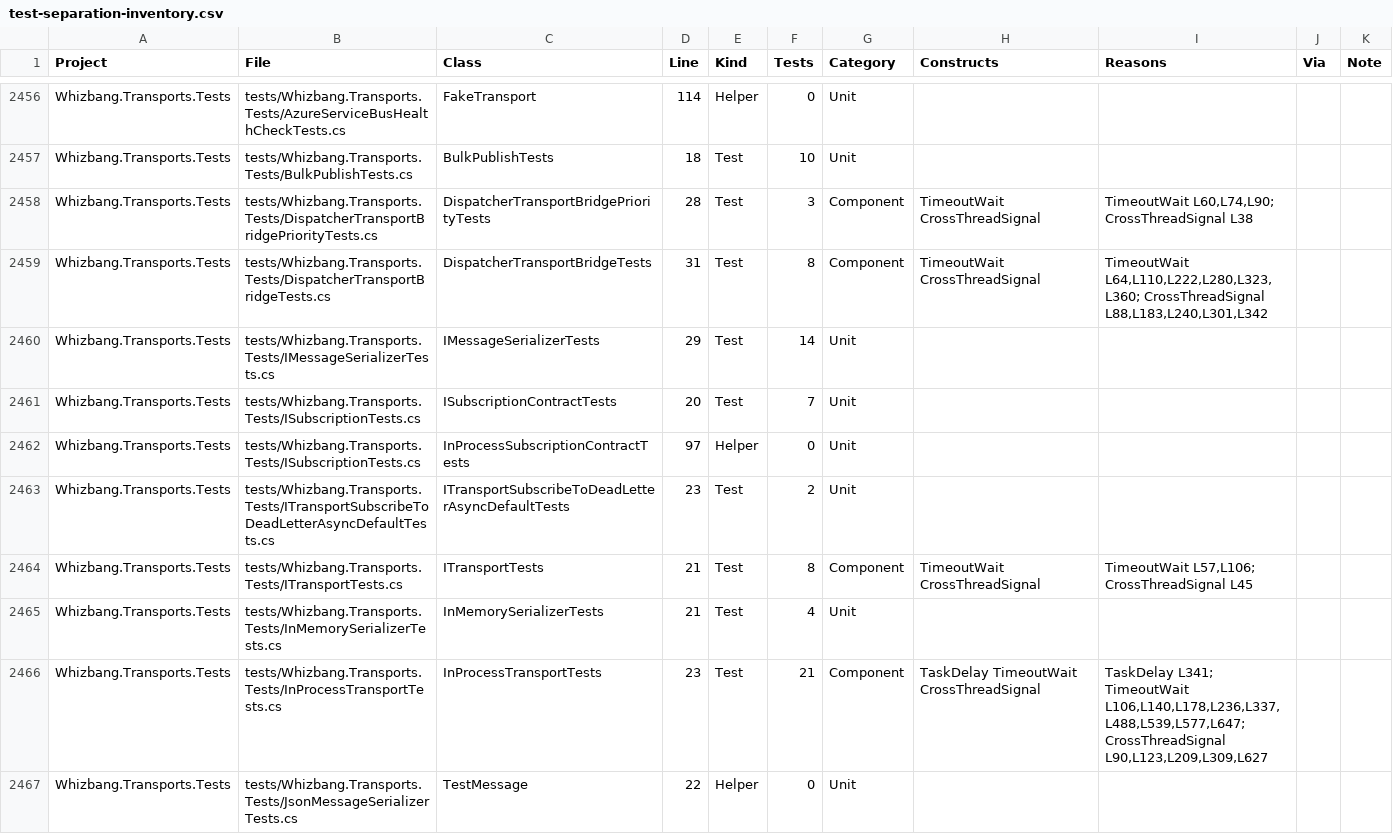
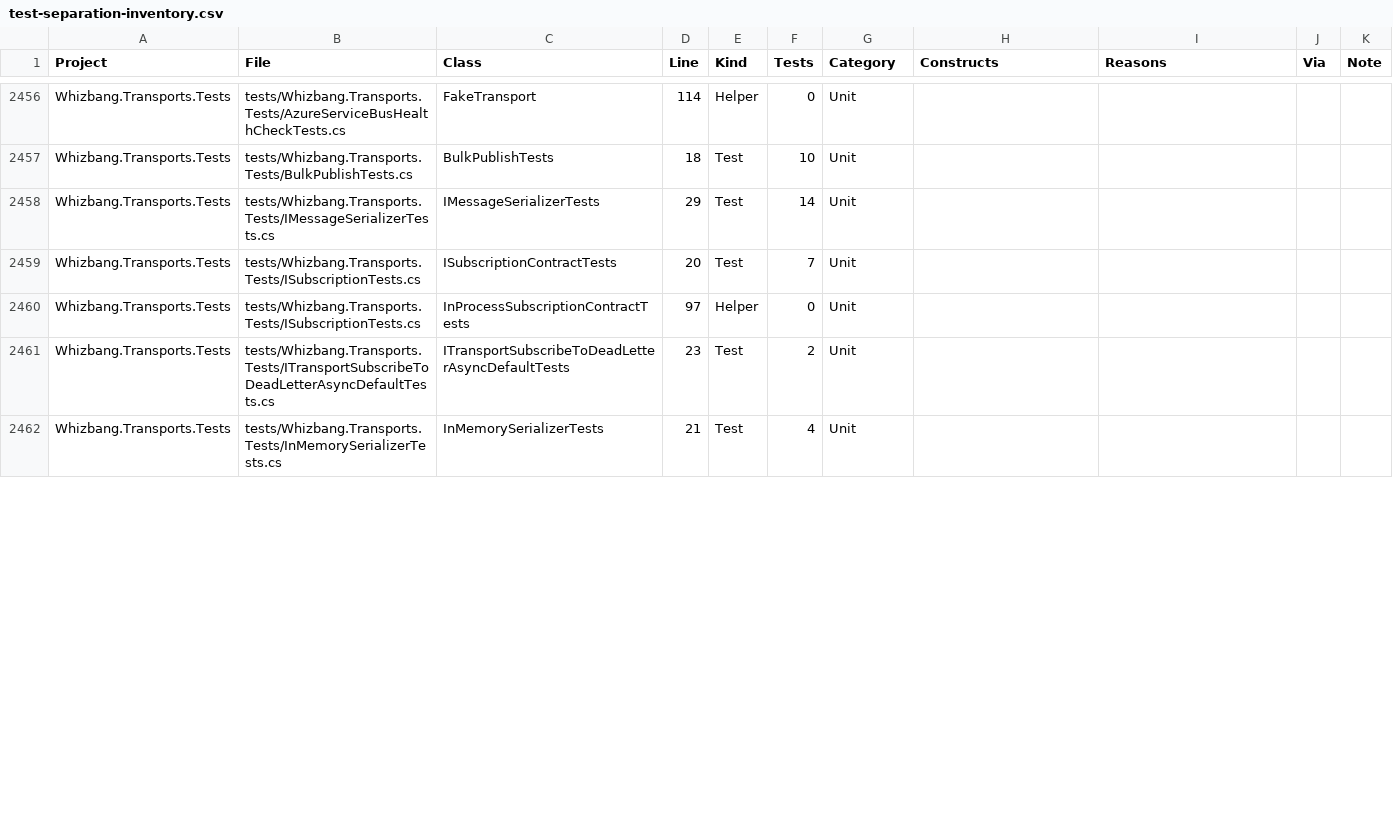
Before and after one commit to whizbang-lib/whizbang, a CSV file: plans/test-separation-inventory.csv, drawn as a sheet; only a part is shown, gaps mark what is left out; removed rows and columns are numbered as before the commit, all else as after; the diff covers the shown part only; the diff names each change by its address in the sheet, - before the commit and + after, or states it on an @@ line.

```diff
--- a/plans/test-separation-inventory.csv
+++ b/plans/test-separation-inventory.csv
-row 2458: Whizbang.Transports.Tests | tests/Whizbang.Transports.Tests/DispatcherTransportBridgePriorityTests.cs | DispatcherTransportBridgePriorityTests | 28 | Test | 3 | Component | TimeoutWait CrossThreadSignal | TimeoutWait L60,L74,L90; CrossThreadSignal L38
-row 2459: Whizbang.Transports.Tests | tests/Whizbang.Transports.Tests/DispatcherTransportBridgeTests.cs | DispatcherTransportBridgeTests | 31 | Test | 8 | Component | TimeoutWait CrossThreadSignal | TimeoutWait L64,L110,L222,L280,L323,L360; CrossThreadSignal L88,L183,L240,L301,L342
-row 2464: Whizbang.Transports.Tests | tests/Whizbang.Transports.Tests/ITransportTests.cs | ITransportTests | 21 | Test | 8 | Component | TimeoutWait CrossThreadSignal | TimeoutWait L57,L106; CrossThreadSignal L45
-row 2466: Whizbang.Transports.Tests | tests/Whizbang.Transports.Tests/InProcessTransportTests.cs | InProcessTransportTests | 23 | Test | 21 | Component | TaskDelay TimeoutWait CrossThreadSignal | TaskDelay L341; TimeoutWait L106,L140,L178,L236,L337,L488,L539,L577,L647; CrossThreadSignal L90,L123,L209,L309,L627
-row 2467: Whizbang.Transports.Tests | tests/Whizbang.Transports.Tests/JsonMessageSerializerTests.cs | TestMessage | 22 | Helper | 0 | Unit
```
Also changed, not shown: 1 added row, 4 removed rows and 1 edited cell elsewhere in this file, 23 other files.
